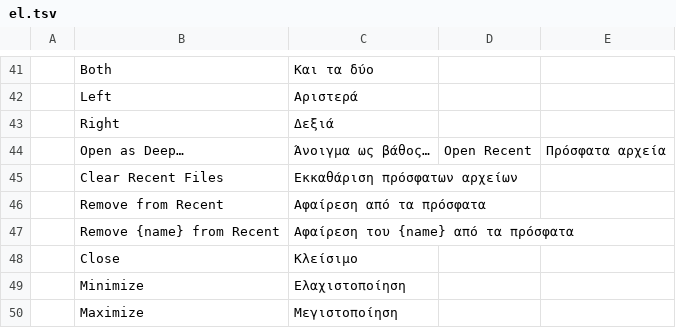
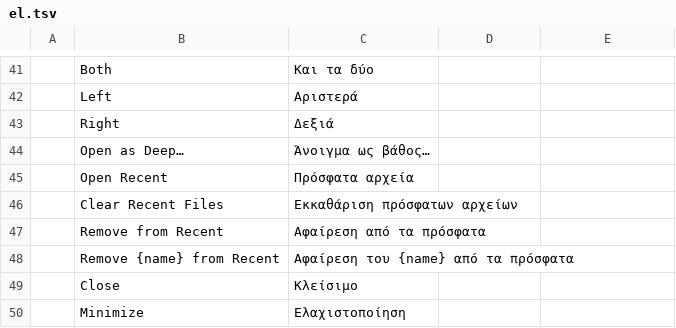
Before and after one commit to Seis05640/Photoshop, a TSV file: crates/ui-egui/src/i18n/el.tsv, drawn as a sheet; only a part is shown, gaps mark what is left out; the shorter side is filled out with more unchanged rows.

```diff
--- a/crates/ui-egui/src/i18n/el.tsv
+++ b/crates/ui-egui/src/i18n/el.tsv
@@ -43,3 +43,4 @@
 	Right	Δεξιά
-	Open as Deep…	Άνοιγμα ως βάθος…	Open Recent	Πρόσφατα αρχεία
+	Open as Deep…	Άνοιγμα ως βάθος…
+	Open Recent	Πρόσφατα αρχεία
 	Clear Recent Files	Εκκαθάριση πρόσφατων αρχείων
```
Also changed, not shown: crates/ui-egui/src/i18n/nl.tsv, crates/ui-egui/src/i18n/uk.tsv, 6 other files.
